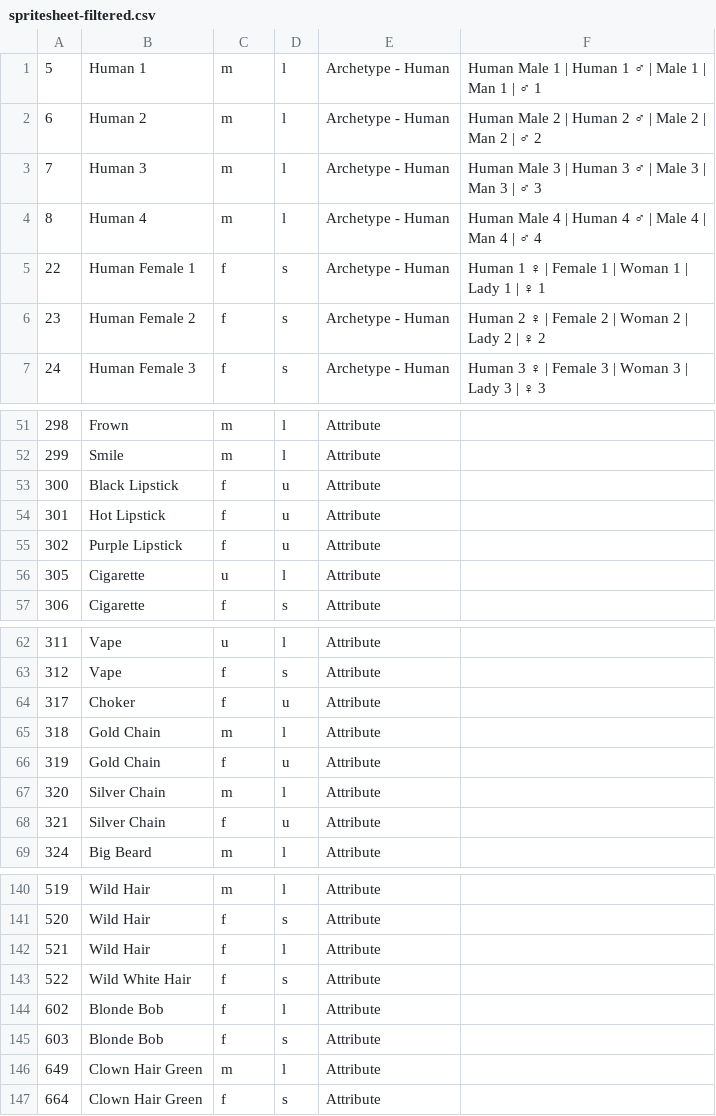
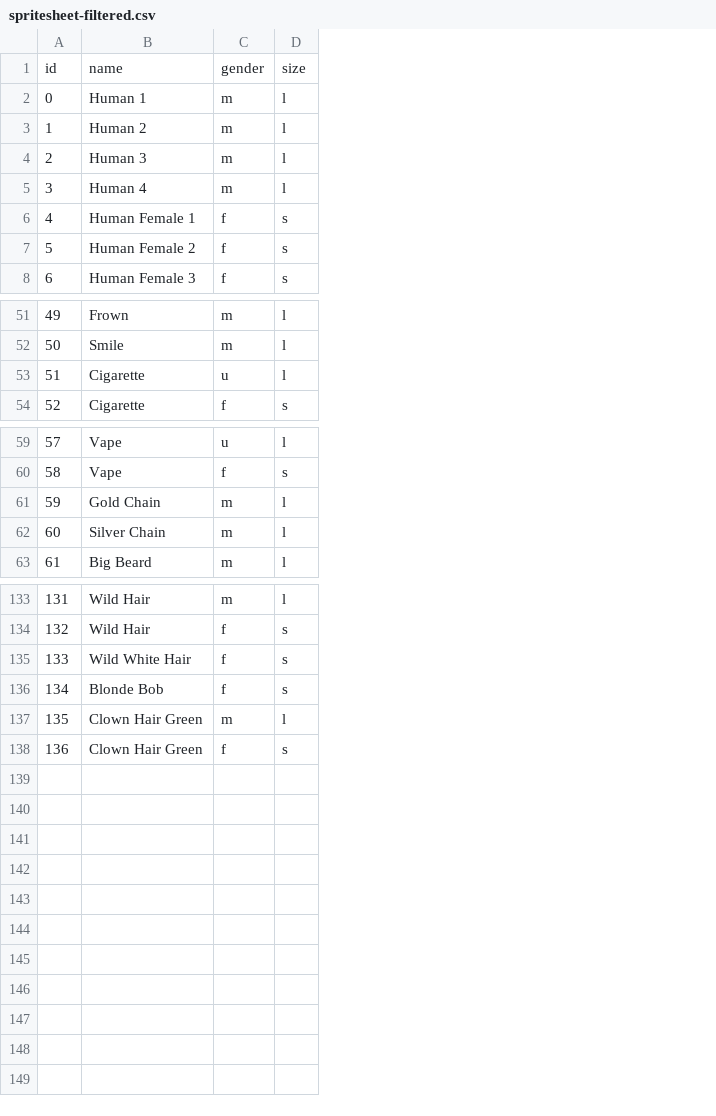
Before and after one commit to stephancill/synthetic-punks, a CSV file: client/src/punks.spritesheet/spritesheet-filtered.csv, drawn as a sheet; only a part is shown, gaps mark what is left out; removed rows and columns are numbered as before the commit, all else as after; the diff covers the shown part only; the diff names each change by its address in the sheet, - before the commit and + after, or states it on an @@ line.

```diff
--- a/client/src/punks.spritesheet/spritesheet-filtered.csv
+++ b/client/src/punks.spritesheet/spritesheet-filtered.csv
-column A, rows 1-7: 5 | 6 | 7 | 8 | 22 | 23 | 24; rows 51-52: 298 | 299; rows 56-57: 305 | 306; rows 62-63: 311 | 312; row 65: 318; row 67: 320; row 69: 324; rows 140-141: 519 | 520; row 143: 522; rows 145-147: 603 | 649 | 664
+column A, rows 2-8: 0 | 1 | 2 | 3 | 4 | 5 | 6; rows 51-54: 49 | 50 | 51 | 52; rows 59-63: 57 | 58 | 59 | 60 | 61; rows 133-138: 131 | 132 | 133 | 134 | 135 | 136
-column E, rows 1-7: all Archetype - Human; rows 51-52: Attribute | Attribute; rows 56-57: Attribute | Attribute; rows 62-63: Attribute | Attribute; row 65: Attribute; row 67: Attribute; row 69: Attribute; rows 140-141: Attribute | Attribute; row 143: Attribute; rows 145-147: all Attribute
-column F, rows 1-7: Human Male 1 | Human 1 ♂ | Male 1 | Man 1 | ♂ 1 | Human Male 2 | Human 2 ♂ | Male 2 | Man 2 | ♂ 2 | Human Male 3 | Human 3 ♂ | Male 3 | Man 3 | ♂ 3 | Human Male 4 | Human 4 ♂ | Male 4 | Man 4 | ♂ 4 | Human 1 ♀ | Female 1 | Woman 1 | Lady 1 | ♀ 1 | Human 2 ♀ | Female 2 | Woman 2 | Lady 2 | ♀ 2 | Human 3 ♀ | Female 3 | Woman 3 | Lady 3 | ♀ 3
+row 1: id | name | gender | size
-row 53: 300 | Black Lipstick | f | u | Attribute
-row 54: 301 | Hot Lipstick | f | u | Attribute
-row 55: 302 | Purple Lipstick | f | u | Attribute
-row 64: 317 | Choker | f | u | Attribute
-row 66: 319 | Gold Chain | f | u | Attribute
-row 68: 321 | Silver Chain | f | u | Attribute
-row 142: 521 | Wild Hair | f | l | Attribute
-row 144: 602 | Blonde Bob | f | l | Attribute
```
Also changed, not shown: 2 removed rows elsewhere in this file, 7 other files.
